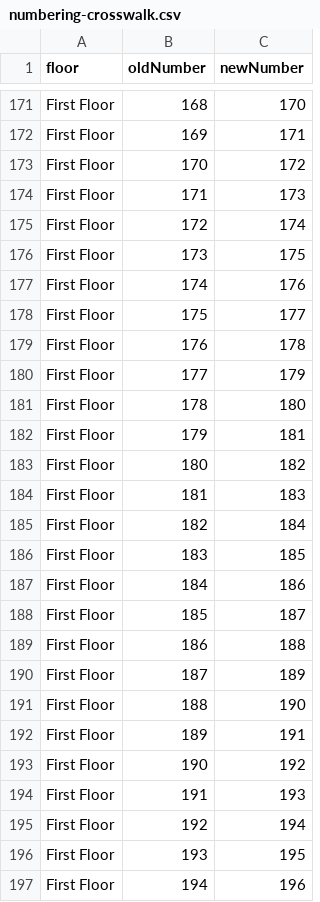
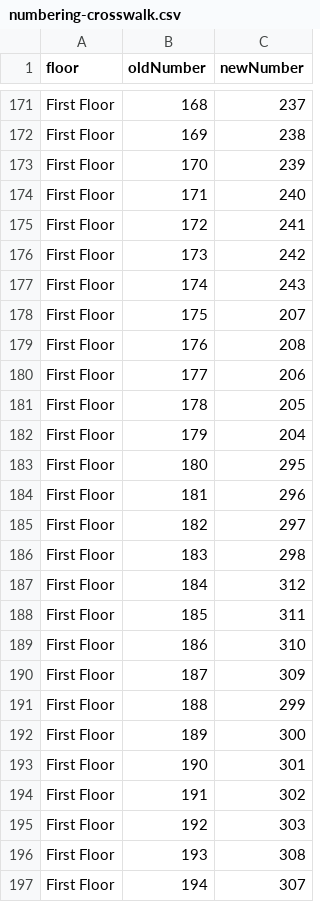
Before and after one commit to blendproperty/stor24-portal, a CSV file: docs/operations/unit-numbering-20261027/numbering-crosswalk.csv, drawn as a sheet; only a part is shown, gaps mark what is left out; the diff covers the shown part only; the diff names each change by its address in the sheet, - before the commit and + after, or states it on an @@ line.

```diff
--- a/docs/operations/unit-numbering-20261027/numbering-crosswalk.csv
+++ b/docs/operations/unit-numbering-20261027/numbering-crosswalk.csv
-C171 (newNumber): 170
+C171 (newNumber): 237
-C172 (newNumber): 171
+C172 (newNumber): 238
-C173 (newNumber): 172
+C173 (newNumber): 239
-C174 (newNumber): 173
+C174 (newNumber): 240
-C175 (newNumber): 174
+C175 (newNumber): 241
-C176 (newNumber): 175
+C176 (newNumber): 242
-C177 (newNumber): 176
+C177 (newNumber): 243
-C178 (newNumber): 177
+C178 (newNumber): 207
-C179 (newNumber): 178
+C179 (newNumber): 208
-C180 (newNumber): 179
+C180 (newNumber): 206
-C181 (newNumber): 180
+C181 (newNumber): 205
-C182 (newNumber): 181
+C182 (newNumber): 204
-C183 (newNumber): 182
+C183 (newNumber): 295
-C184 (newNumber): 183
+C184 (newNumber): 296
-C185 (newNumber): 184
+C185 (newNumber): 297
-C186 (newNumber): 185
+C186 (newNumber): 298
-C187 (newNumber): 186
+C187 (newNumber): 312
-C188 (newNumber): 187
+C188 (newNumber): 311
-C189 (newNumber): 188
+C189 (newNumber): 310
-C190 (newNumber): 189
+C190 (newNumber): 309
-C191 (newNumber): 190
+C191 (newNumber): 299
-C192 (newNumber): 191
+C192 (newNumber): 300
-C193 (newNumber): 192
+C193 (newNumber): 301
-C194 (newNumber): 193
+C194 (newNumber): 302
-C195 (newNumber): 194
+C195 (newNumber): 303
-C196 (newNumber): 195
+C196 (newNumber): 308
-C197 (newNumber): 196
+C197 (newNumber): 307
```
Also changed, not shown: 167 edited cells elsewhere in this file, 2 other files.
